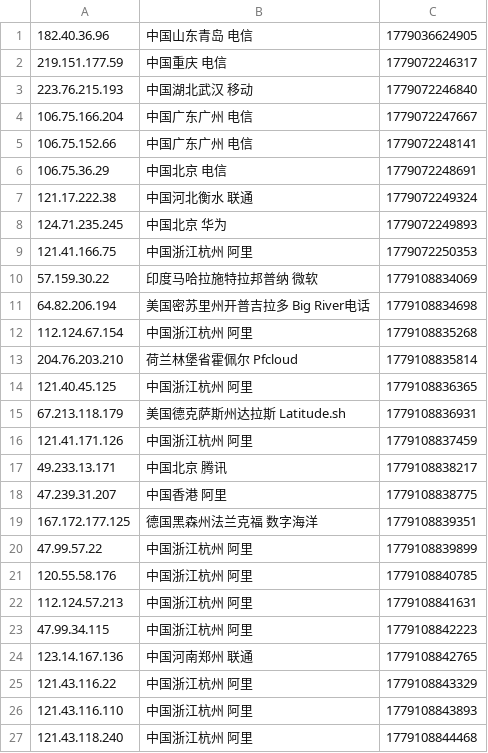
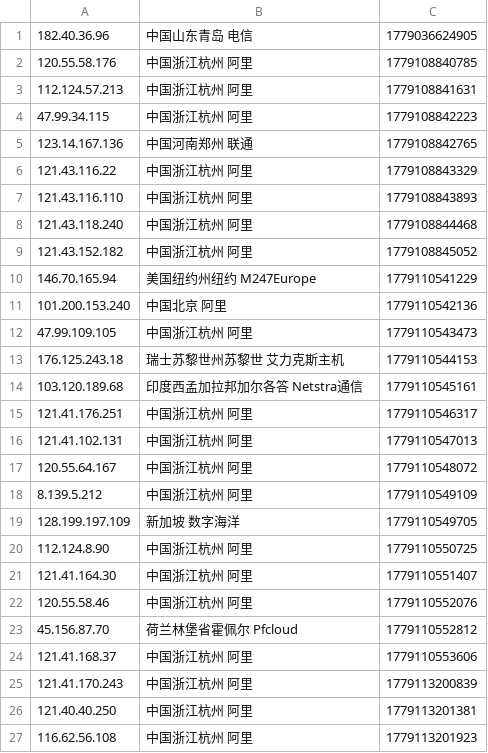
Before and after one commit to 4yop/4yop.github.io, a CSV file: data/ip-black/ip-black.csv, drawn as a sheet; only a part is shown; the shorter side is filled out with more unchanged rows; removed rows and columns are numbered as before the commit, all else as after; the diff covers the shown part only; the diff names each change by its address in the sheet, - before the commit and + after, or states it on an @@ line.

```diff
--- a/data/ip-black/ip-black.csv
+++ b/data/ip-black/ip-black.csv
-row 2: 219.151.177.59 | 中国重庆 电信 | 1779072246317
-row 3: 223.76.215.193 | 中国湖北武汉 移动 | 1779072246840
-row 4: 106.75.166.204 | 中国广东广州 电信 | 1779072247667
-row 5: 106.75.152.66 | 中国广东广州 电信 | 1779072248141
-row 6: 106.75.36.29 | 中国北京 电信 | 1779072248691
-row 7: 121.17.222.38 | 中国河北衡水 联通 | 1779072249324
-row 8: 124.71.235.245 | 中国北京 华为 | 1779072249893
-row 9: 121.41.166.75 | 中国浙江杭州 阿里 | 1779072250353
-row 10: 57.159.30.22 | 印度马哈拉施特拉邦普纳 微软 | 1779108834069
-row 11: 64.82.206.194 | 美国密苏里州开普吉拉多 Big River电话 | 1779108834698
-row 12: 112.124.67.154 | 中国浙江杭州 阿里 | 1779108835268
-row 13: 204.76.203.210 | 荷兰林堡省霍佩尔 Pfcloud | 1779108835814
-row 14: 121.40.45.125 | 中国浙江杭州 阿里 | 1779108836365
-row 15: 67.213.118.179 | 美国德克萨斯州达拉斯 Latitude.sh | 1779108836931
-row 16: 121.41.171.126 | 中国浙江杭州 阿里 | 1779108837459
-row 17: 49.233.13.171 | 中国北京 腾讯 | 1779108838217
-row 18: 47.239.31.207 | 中国香港 阿里 | 1779108838775
-row 19: 167.172.177.125 | 德国黑森州法兰克福 数字海洋 | 1779108839351
-row 20: 47.99.57.22 | 中国浙江杭州 阿里 | 1779108839899
```
Also changed, not shown: 19 added rows elsewhere in this file, 7 other files.
